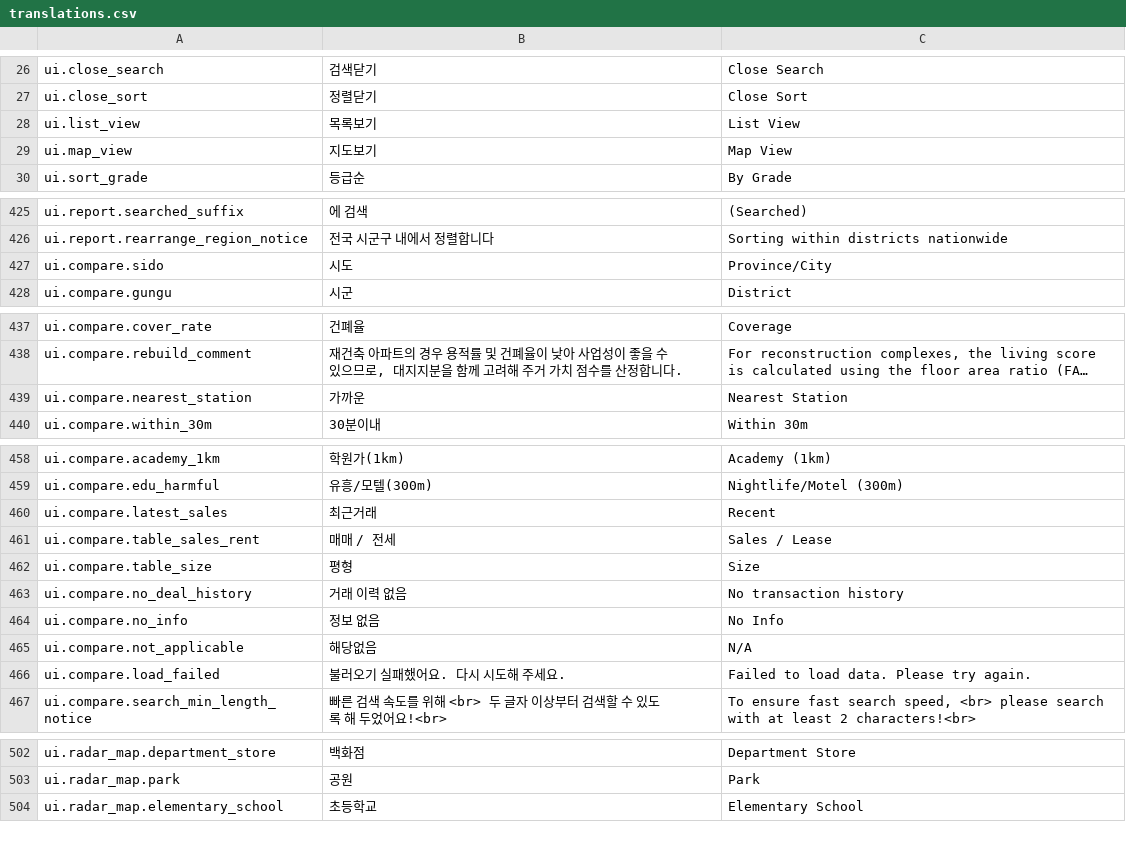
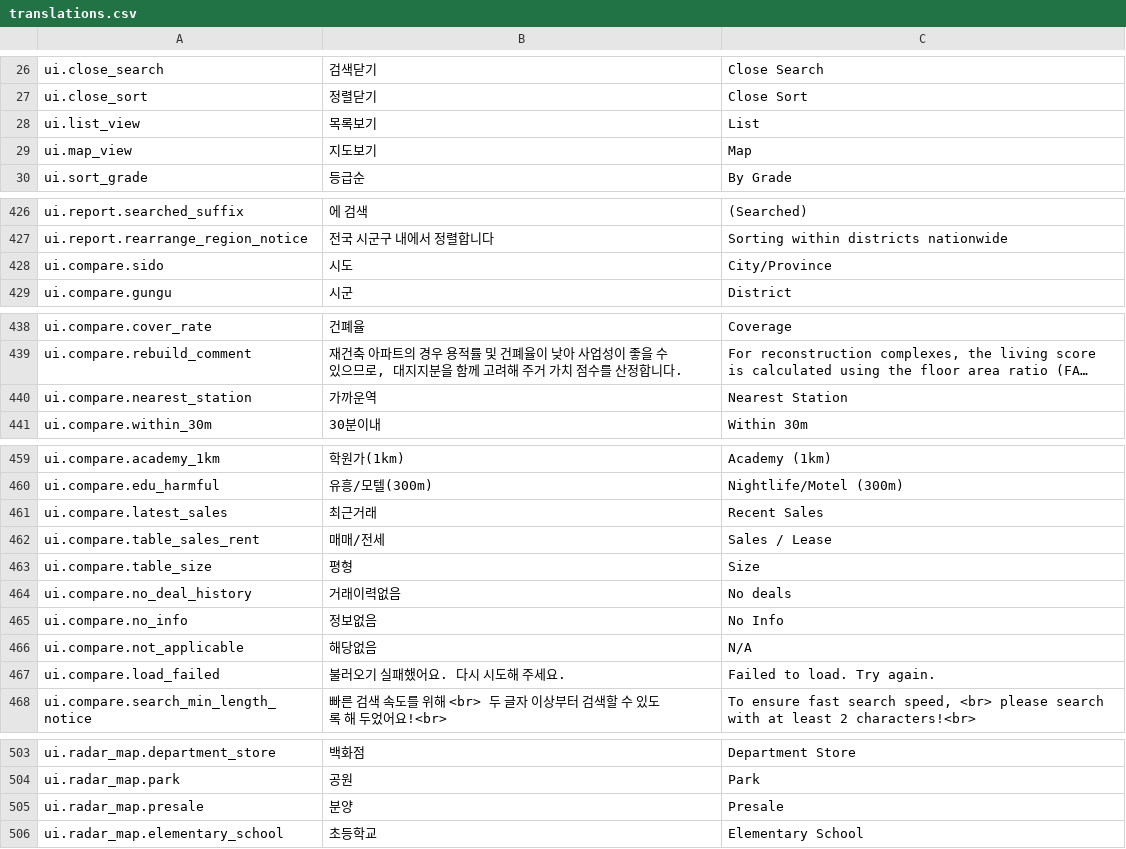
Before and after one commit to APT-Rank/realrankus_241023, a CSV file: i18n/translations.csv, drawn as a sheet; only a part is shown, gaps mark what is left out; long unchanged cells end in …; addresses are those after the commit; the diff covers the shown part only; the diff names each change by its address in the sheet, - before the commit and + after, or states it on an @@ line.

```diff
--- a/i18n/translations.csv
+++ b/i18n/translations.csv
-C28: List View
+C28: List
-C29: Map View
+C29: Map
-C428: Province/City
+C428: City/Province
-B440: 가까운
+B440: 가까운역
-C461: Recent
+C461: Recent Sales
-B462: 매매 / 전세
+B462: 매매/전세
-B464: 거래 이력 없음
+B464: 거래이력없음
-C464: No transaction history
+C464: No deals
-B465: 정보 없음
+B465: 정보없음
-C467: Failed to load data. Please try again.
+C467: Failed to load. Try again.
+row 505: ui.radar_map.presale | 분양 | Presale
```
Also changed, not shown: 1 added row and 14 edited cells elsewhere in this file, 7 other files.
